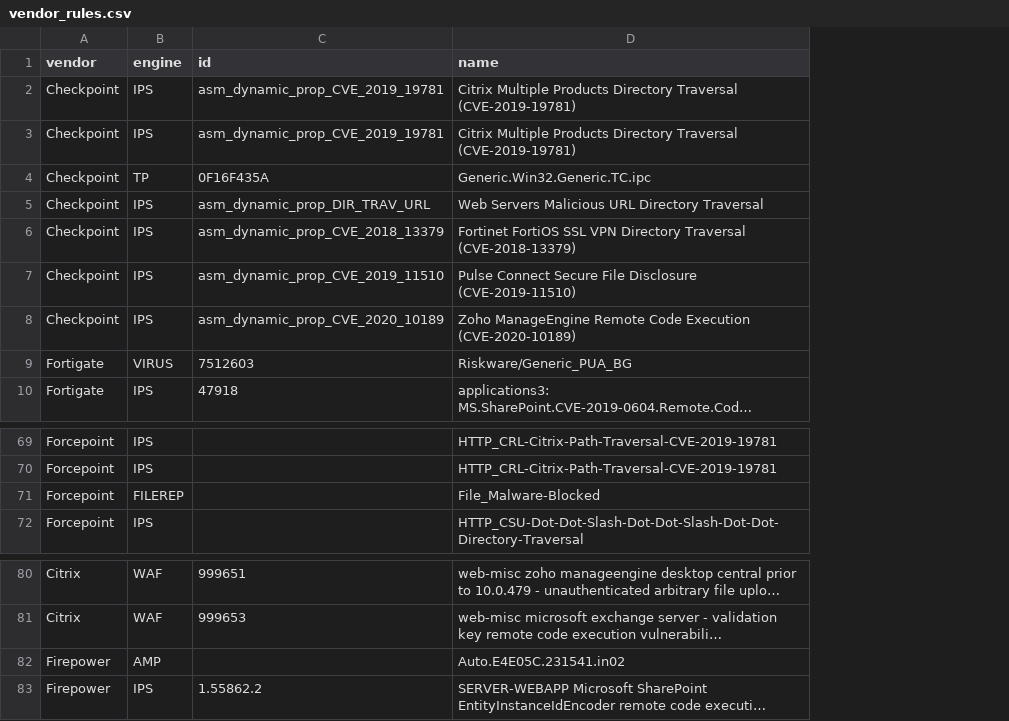
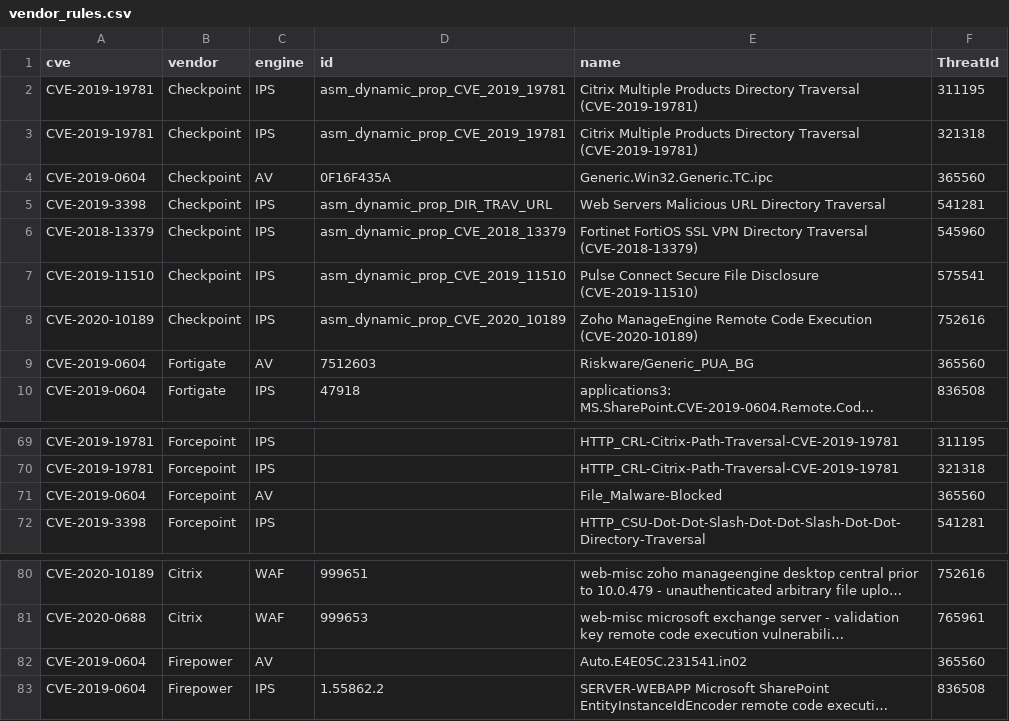
Before and after one commit to picussecurity/picuslabs, a CSV file: Extended FireEye Red Team Tools Countermeasures/vendor_rules.csv, drawn as a sheet; only a part is shown, gaps mark what is left out; long unchanged cells end in …; addresses are those after the commit; the diff names each change by its address in the sheet, - before the commit and + after, or states it on an @@ line.

Commit message:
verdor_rules.csv updated

```diff
--- a/Extended FireEye Red Team Tools Countermeasures/vendor_rules.csv
+++ b/Extended FireEye Red Team Tools Countermeasures/vendor_rules.csv
+column A (cve), rows 2-10: CVE-2019-19781 | CVE-2019-19781 | CVE-2019-0604 | CVE-2019-3398 | CVE-2018-13379 | CVE-2019-11510 | CVE-2020-10189 | CVE-2019-0604 | CVE-2019-0604; rows 69-72: CVE-2019-19781 | CVE-2019-19781 | CVE-2019-0604 | CVE-2019-3398; rows 80-83: CVE-2020-10189 | CVE-2020-0688 | CVE-2019-0604 | CVE-2019-0604
+column F (ThreatId), rows 2-10: 311195 | 321318 | 365560 | 541281 | 545960 | 575541 | 752616 | 365560 | 836508; rows 69-72: 311195 | 321318 | 365560 | 541281; rows 80-83: 752616 | 765961 | 365560 | 836508
-C4 (engine): TP
+C4 (engine): AV
-C9 (engine): VIRUS
+C9 (engine): AV
-C71 (engine): FILEREP
+C71 (engine): AV
-C82 (engine): AMP
+C82 (engine): AV
```
